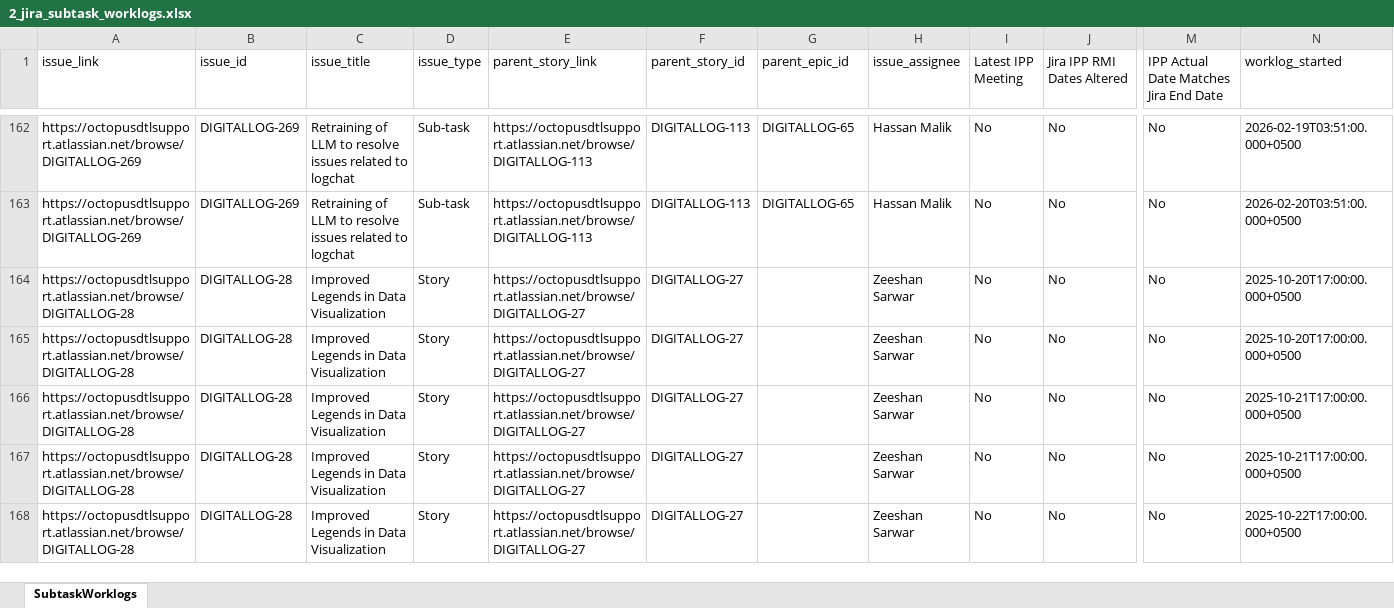
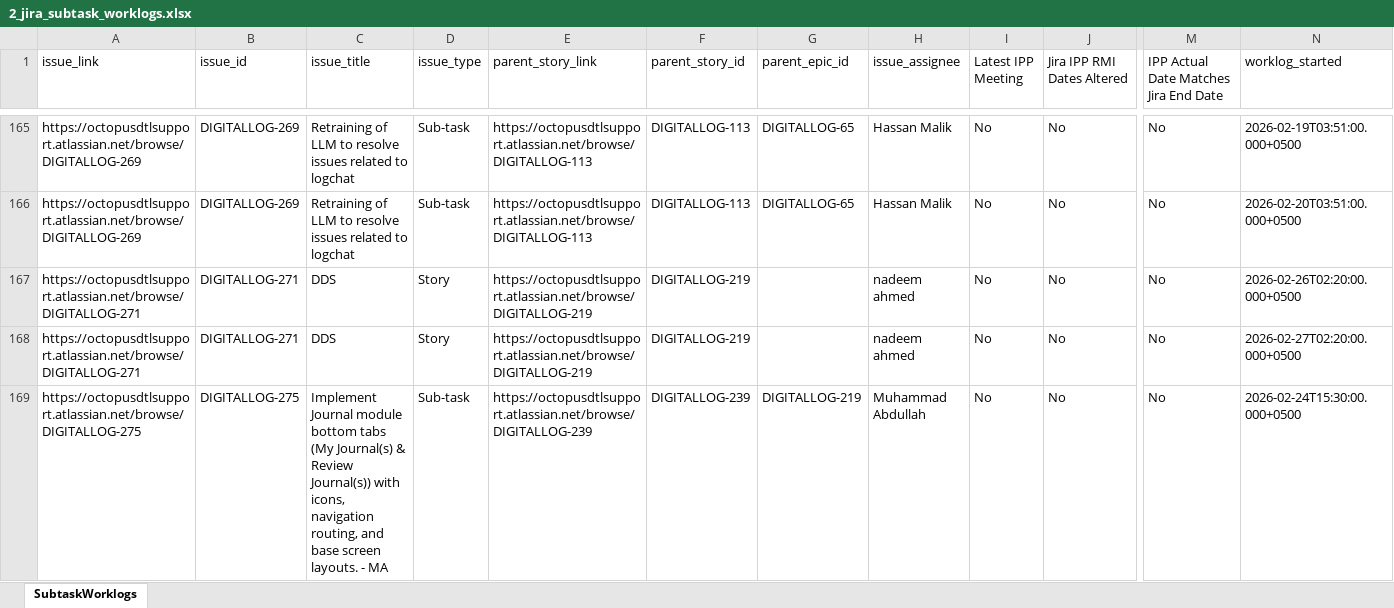
Before and after one commit to odlhassan/JIRA-SCRIPT, an Excel workbook: 2_jira_subtask_worklogs.xlsx, sheet SubtaskWorklogs, drawn as a sheet; only a part is shown, gaps mark what is left out; the shorter side is filled out with more unchanged rows; values as stored, in another font and other column widths than the file's, no borders; rows hold the shown columns only; the diff covers the shown part only; the diff names each change by its address in the sheet, - before the commit and + after, or states it on an @@ line.

```diff
--- a/2_jira_subtask_worklogs.xlsx (sheet SubtaskWorklogs)
+++ b/2_jira_subtask_worklogs.xlsx (sheet SubtaskWorklogs)
+row 167: https://octopusdtlsupport.atlassian.net/browse/DIGITALLOG-271 | DIGITALLOG-271 | DDS | Story | https://octopusdtlsupport.atlassian.net/browse/DIGITALLOG-219 | DIGITALLOG-219 |  | nadeem ahmed | No | No | No | 2026-02-26T02:20:00.000+0500
+row 168: https://octopusdtlsupport.atlassian.net/browse/DIGITALLOG-271 | DIGITALLOG-271 | DDS | Story | https://octopusdtlsupport.atlassian.net/browse/DIGITALLOG-219 | DIGITALLOG-219 |  | nadeem ahmed | No | No | No | 2026-02-27T02:20:00.000+0500
+row 169: https://octopusdtlsupport.atlassian.net/browse/DIGITALLOG-275 | DIGITALLOG-275 | Implement Journal module bottom tabs (My Journal(s) & Review Journal(s)) with icons, navigation routing, and base screen layouts. - MA | Sub-task | https://octopusdtlsupport.atlassian.net/browse/DIGITALLOG-239 | DIGITALLOG-239 | DIGITALLOG-219 | Muhammad Abdullah | No | No | No | 2026-02-24T15:30:00.000+0500
```
Also changed, not shown: 44 added rows, 1 removed row and 13 edited cells elsewhere in this sheet, 1_jira_work_items_export.xlsx, 3_jira_subtask_worklog_rollup.xlsx, 44 other files.
